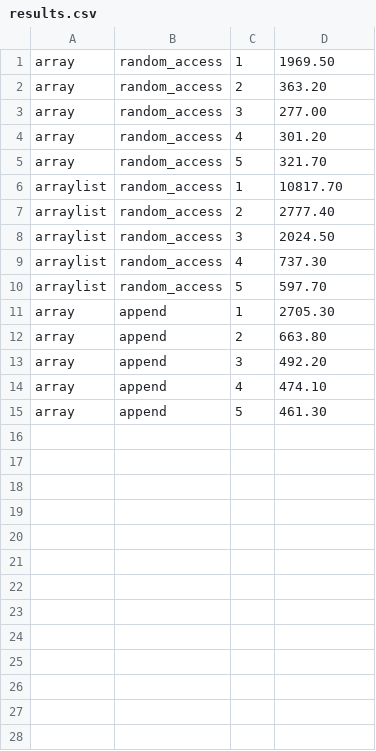
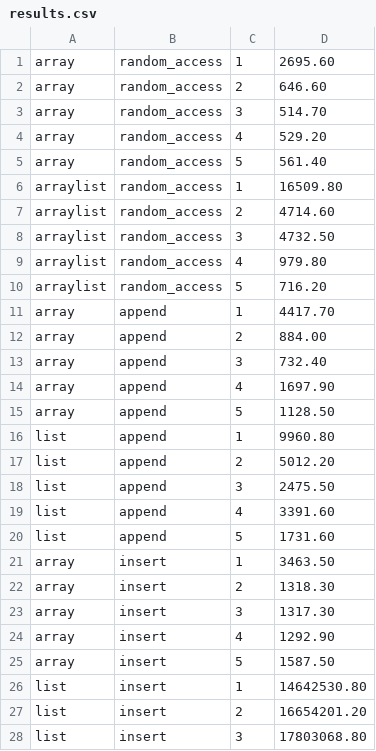
Before and after one commit to Mike76fb/cosc310, a CSV file: results.csv, drawn as a sheet; only a part is shown; the diff covers the shown part only.

```diff
--- a/results.csv
+++ b/results.csv
@@ -1,15 +1,28 @@
-array,random_access,1,1969.50
-array,random_access,2,363.20
-array,random_access,3,277.00
-array,random_access,4,301.20
-array,random_access,5,321.70
-arraylist, random_access,1,10817.70
-arraylist, random_access,2,2777.40
-arraylist, random_access,3,2024.50
-arraylist, random_access,4,737.30
-arraylist, random_access,5,597.70
-array,append,1,2705.30
-array,append,2,663.80
-array,append,3,492.20
-array,append,4,474.10
-array,append,5,461.30
+array,random_access,1,2695.60
+array,random_access,2,646.60
+array,random_access,3,514.70
+array,random_access,4,529.20
+array,random_access,5,561.40
+arraylist, random_access,1,16509.80
+arraylist, random_access,2,4714.60
+arraylist, random_access,3,4732.50
+arraylist, random_access,4,979.80
+arraylist, random_access,5,716.20
+array,append,1,4417.70
+array,append,2,884.00
+array,append,3,732.40
+array,append,4,1697.90
+array,append,5,1128.50
+list,append,1,9960.80
+list,append,2,5012.20
+list,append,3,2475.50
+list,append,4,3391.60
+list,append,5,1731.60
+array,insert,1,3463.50
+array,insert,2,1318.30
+array,insert,3,1317.30
+array,insert,4,1292.90
+array,insert,5,1587.50
+list,insert,1,14642530.80
+list,insert,2,16654201.20
+list,insert,3,17803068.80
```
Also changed, not shown: 12 added rows elsewhere in this file, 24 other files.
